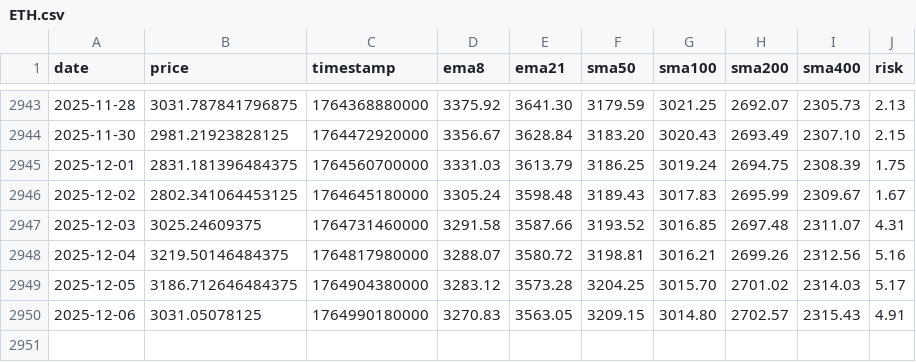
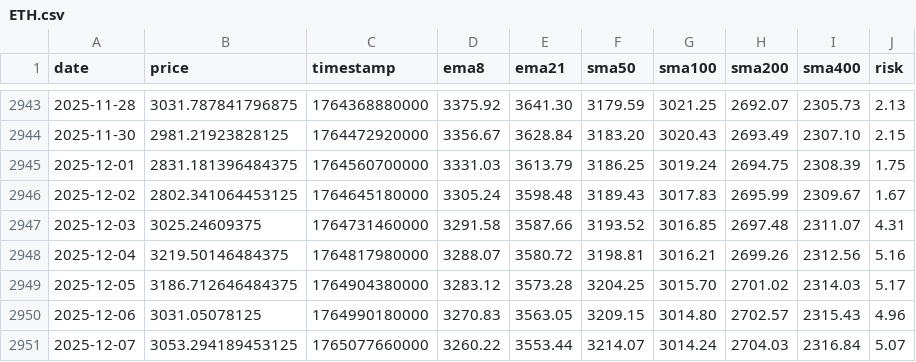
Before and after one commit to APFinance247/APFinancePage, a CSV file: public/stock-data/ETH.csv, drawn as a sheet; only a part is shown, gaps mark what is left out.

```diff
--- a/public/stock-data/ETH.csv
+++ b/public/stock-data/ETH.csv
@@ -2949,2 +2949,3 @@ date,price,timestamp,ema8,ema21,sma50,sma100,sma200,sma400,risk
 2025-12-05,3186.712646484375,1764904380000,3283.12,3573.28,3204.25,3015.70,2701.02,2314.03,5.17
-2025-12-06,3031.05078125,1764990180000,3270.83,3563.05,3209.15,3014.80,2702.57,2315.43,4.91
+2025-12-06,3031.05078125,1764990180000,3270.83,3563.05,3209.15,3014.80,2702.57,2315.43,4.96
+2025-12-07,3053.294189453125,1765077660000,3260.22,3553.44,3214.07,3014.24,2704.03,2316.84,5.07
```
Also changed, not shown: public/stock-data/BTC.csv.
